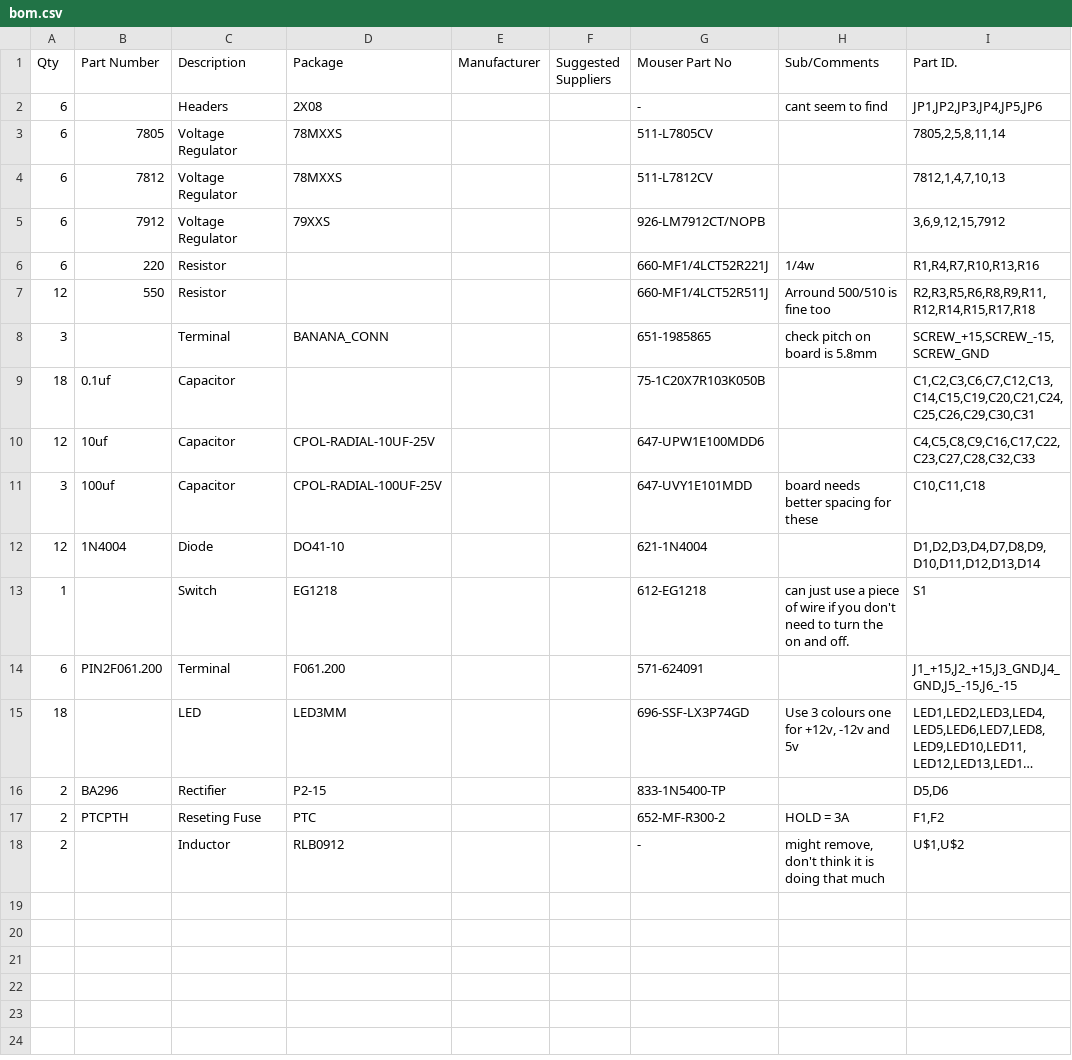
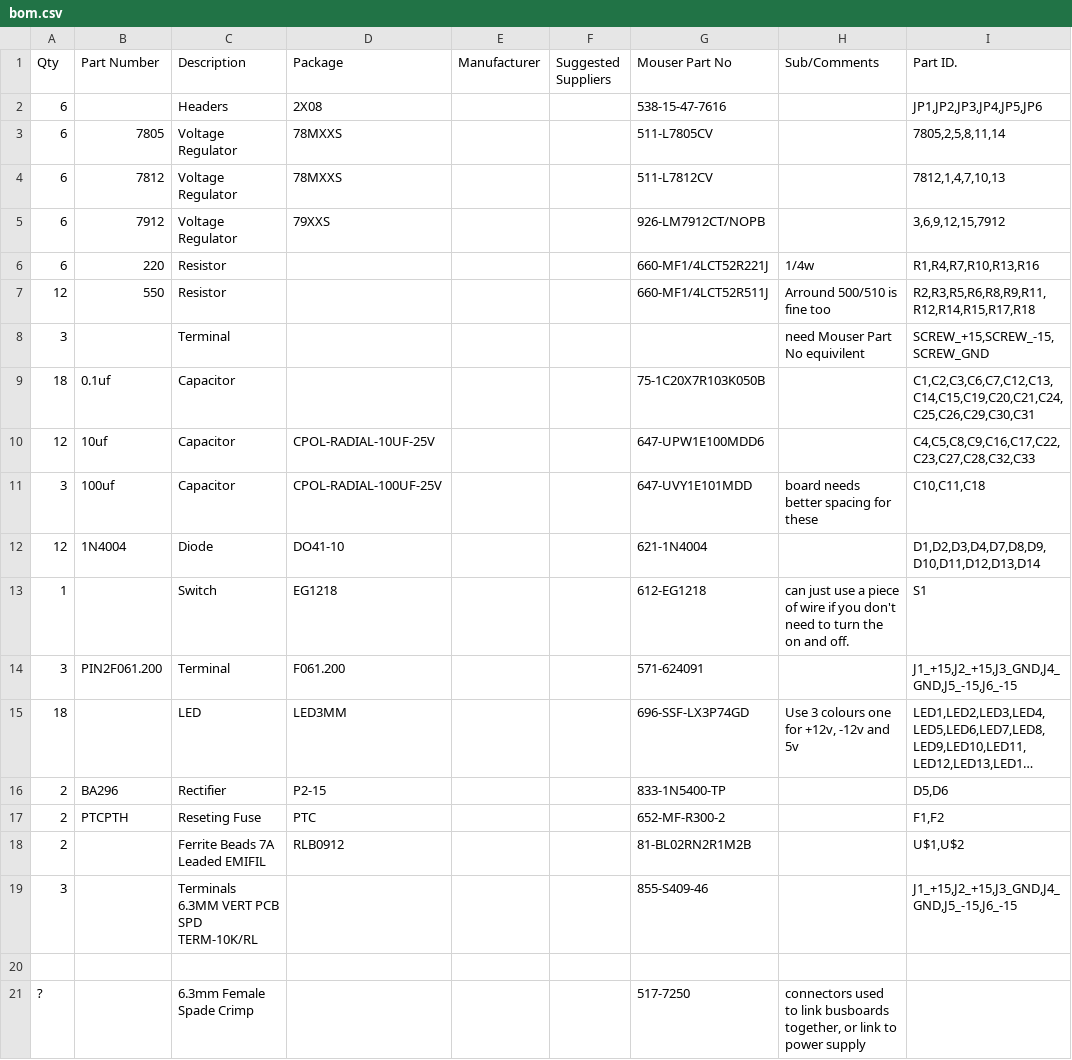
Before and after one commit to GitBruno/Open-Source-Lonely-Roads, a CSV file: References/bom.csv, drawn as a sheet; long unchanged cells end in …; the diff names each change by its address in the sheet, - before the commit and + after, or states it on an @@ line.

Commit message:
updated with latest parts

```diff
--- a/References/bom.csv
+++ b/References/bom.csv
-G2 (Mouser Part No): -
+G2 (Mouser Part No): 538-15-47-7616
-H2 (Sub/Comments): cant seem to find
+H2 (Sub/Comments): (empty)
-D8 (Package): BANANA_CONN
+D8 (Package): (empty)
-G8 (Mouser Part No): 651-1985865
+G8 (Mouser Part No): (empty)
-H8 (Sub/Comments): check pitch on board is 5.8mm
+H8 (Sub/Comments): need Mouser Part No equivilent
-A14 (Qty): 6
+A14 (Qty): 3
-H17 (Sub/Comments): HOLD = 3A
+H17 (Sub/Comments): (empty)
-C18 (Description): Inductor
+C18 (Description): Ferrite Beads 7A Leaded EMIFIL
-G18 (Mouser Part No): -
+G18 (Mouser Part No): 81-BL02RN2R1M2B
-H18 (Sub/Comments): might remove, don't think it is doing that much
+H18 (Sub/Comments): (empty)
+row 19: 3 |  | Terminals 6.3MM VERT PCB SPD TERM-10K/RL |  |  |  | 855-S409-46 |  | J1_+15,J2_+15,J3_GND,J4_GND,J5_-15,J6_-15
+row 20: (empty)
+row 21: ? |  | 6.3mm Female Spade Crimp |  |  |  | 517-7250 | connectors used to link busboards together, or link to power supply
```
